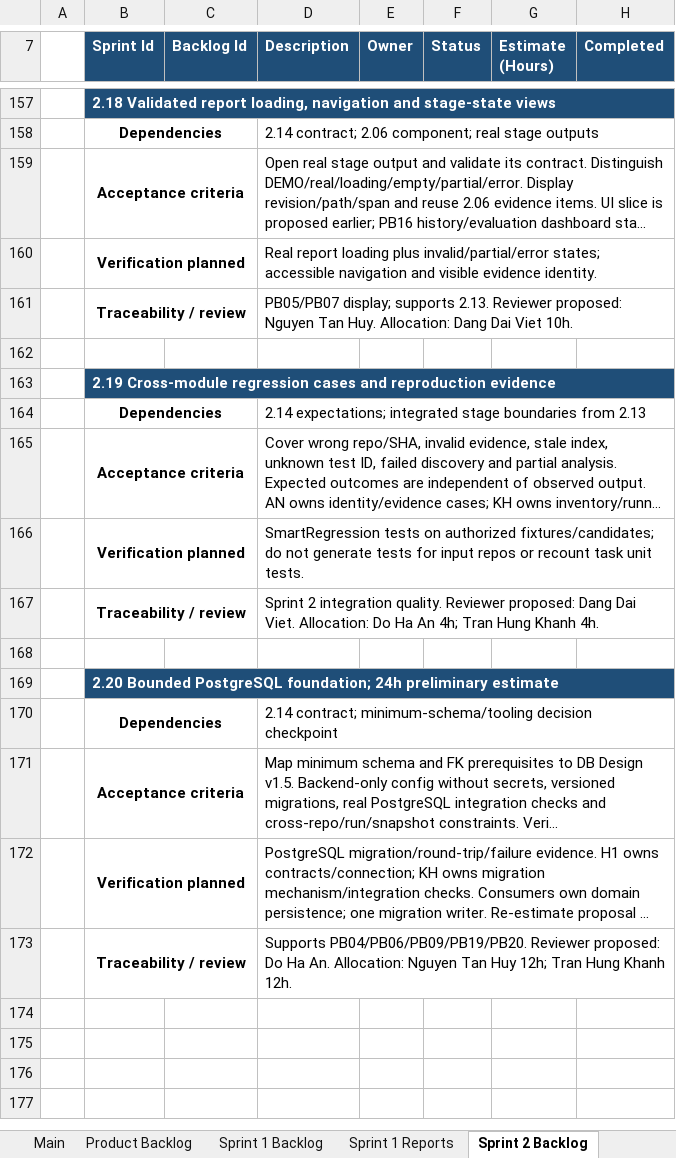
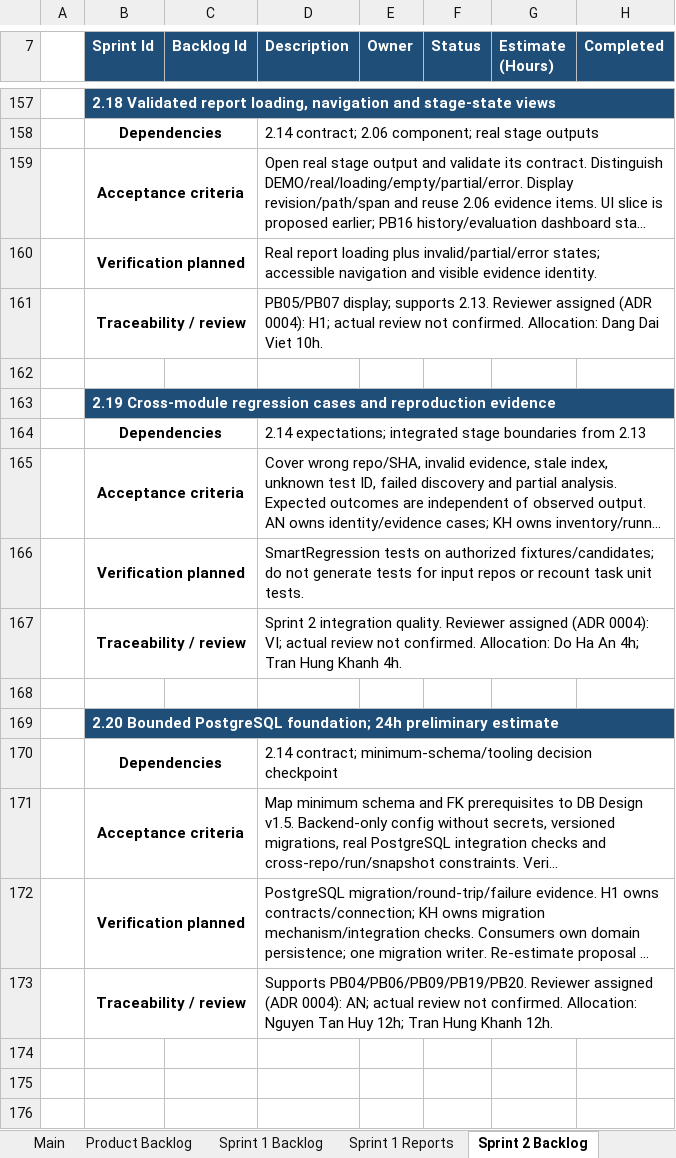
Before and after one commit to kokoreina/smartregression-ai, an Excel workbook: C1.SE26_DOCUMENTS/SmartRegression_AI_Scrum_Project_Aligned_v1.4.xlsx, sheet Sprint 2 Backlog, drawn as a sheet; only a part is shown, gaps mark what is left out; the shorter side is filled out with more unchanged rows; long unchanged cells end in …; values as stored, in another font and other column widths than the file's, no borders; charts and pictures not drawn; the diff covers the shown part only; the diff names each change by its address in the sheet, - before the commit and + after, or states it on an @@ line.

Commit message:
docs(sprint-2): finalize team integration decisions and handoff

```diff
--- a/C1.SE26_DOCUMENTS/SmartRegression_AI_Scrum_Project_Aligned_v1.4.xlsx (sheet Sprint 2 Backlog)
+++ b/C1.SE26_DOCUMENTS/SmartRegression_AI_Scrum_Project_Aligned_v1.4.xlsx (sheet Sprint 2 Backlog)
-D161 (Description): …2.13. Reviewer proposed: Nguyen Tan Huy. Allocation: Dang…
+D161 (Description): …2.13. Reviewer assigned (ADR 0004): H1; actual review not confirmed. Allocation: Dang…
-D167 (Description): …quality. Reviewer proposed: Dang Dai Viet. Allocation: Do…
+D167 (Description): …quality. Reviewer assigned (ADR 0004): VI; actual review not confirmed. Allocation: Do…
-D173 (Description): …PB04/PB06/PB09/PB19/PB20. Reviewer proposed: Do Ha An. Allocation: Nguyen…
+D173 (Description): …PB04/PB06/PB09/PB19/PB20. Reviewer assigned (ADR 0004): AN; actual review not confirmed. Allocation: Nguyen…
```
Also changed, not shown: 11 edited cells elsewhere in this sheet, sheet Sprint 2 Reports, 13 other files.
